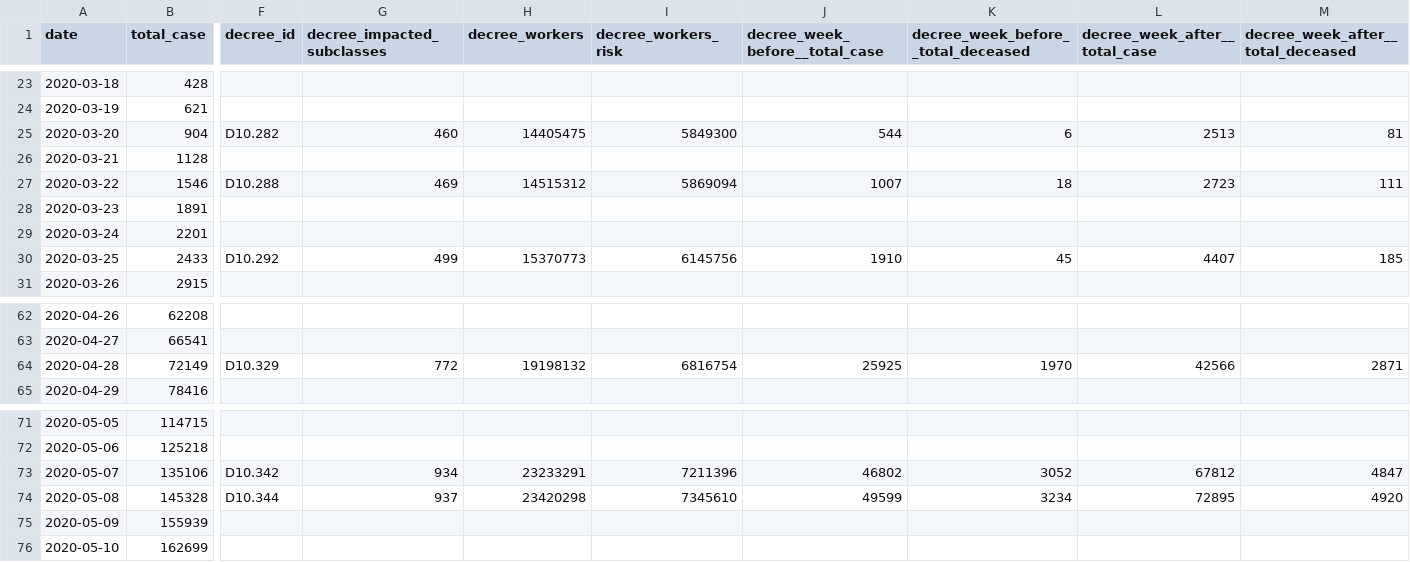
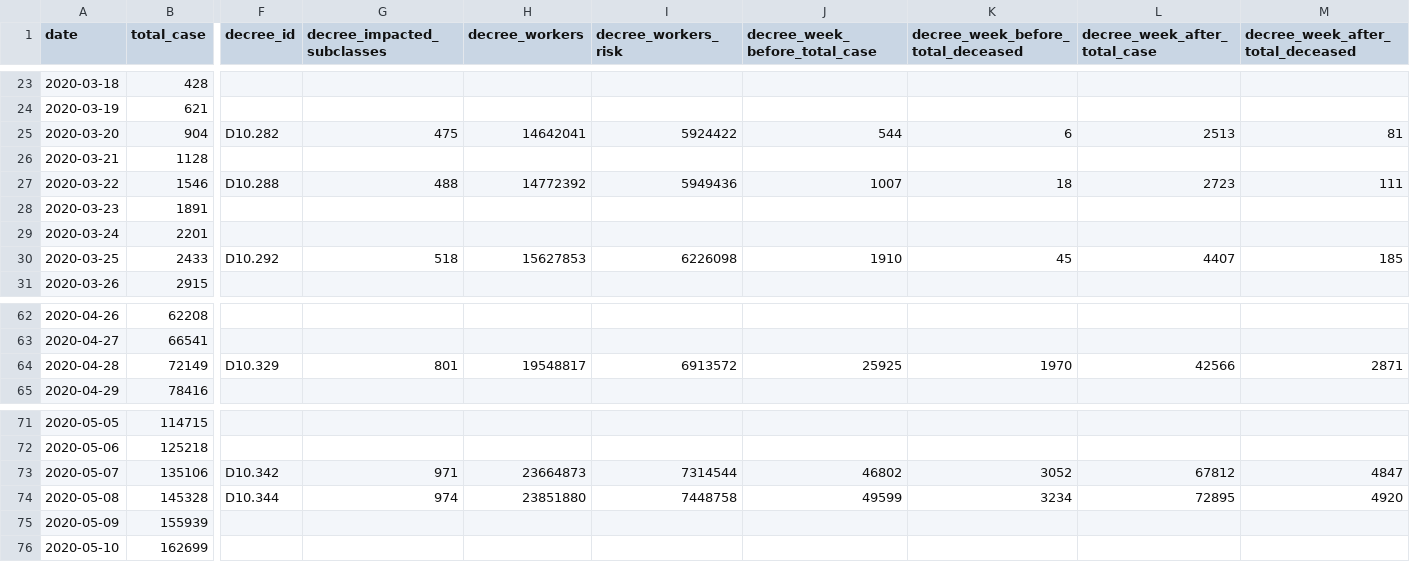
Before and after one commit to diogomatheus/covid-19-workers-risk, a CSV file: dataset/brazil-essential-activity-dataset.csv, drawn as a sheet; only a part is shown, gaps mark what is left out; the diff names each change by its address in the sheet, - before the commit and + after, or states it on an @@ line.

Commit message:
Melhoria no dataset de atividade essencial.

```diff
--- a/dataset/brazil-essential-activity-dataset.csv
+++ b/dataset/brazil-essential-activity-dataset.csv
-J1: decree_week_before__total_case
+J1: decree_week_before_total_case
-K1: decree_week_before__total_deceased
+K1: decree_week_before_total_deceased
-L1: decree_week_after__total_case
+L1: decree_week_after_total_case
-M1: decree_week_after__total_deceased
+M1: decree_week_after_total_deceased
-G25 (decree_impacted_subclasses): 460
+G25 (decree_impacted_subclasses): 475
-H25 (decree_workers): 14405475
+H25 (decree_workers): 14642041
-I25 (decree_workers_risk): 5849300
+I25 (decree_workers_risk): 5924422
-G27 (decree_impacted_subclasses): 469
+G27 (decree_impacted_subclasses): 488
-H27 (decree_workers): 14515312
+H27 (decree_workers): 14772392
-I27 (decree_workers_risk): 5869094
+I27 (decree_workers_risk): 5949436
-G30 (decree_impacted_subclasses): 499
+G30 (decree_impacted_subclasses): 518
-H30 (decree_workers): 15370773
+H30 (decree_workers): 15627853
-I30 (decree_workers_risk): 6145756
+I30 (decree_workers_risk): 6226098
-G64 (decree_impacted_subclasses): 772
+G64 (decree_impacted_subclasses): 801
-H64 (decree_workers): 19198132
+H64 (decree_workers): 19548817
-I64 (decree_workers_risk): 6816754
+I64 (decree_workers_risk): 6913572
-G73 (decree_impacted_subclasses): 934
+G73 (decree_impacted_subclasses): 971
-H73 (decree_workers): 23233291
+H73 (decree_workers): 23664873
-I73 (decree_workers_risk): 7211396
+I73 (decree_workers_risk): 7314544
-G74 (decree_impacted_subclasses): 937
+G74 (decree_impacted_subclasses): 974
-H74 (decree_workers): 23420298
+H74 (decree_workers): 23851880
-I74 (decree_workers_risk): 7345610
+I74 (decree_workers_risk): 7448758
```
Also changed, not shown: 1 other file.
